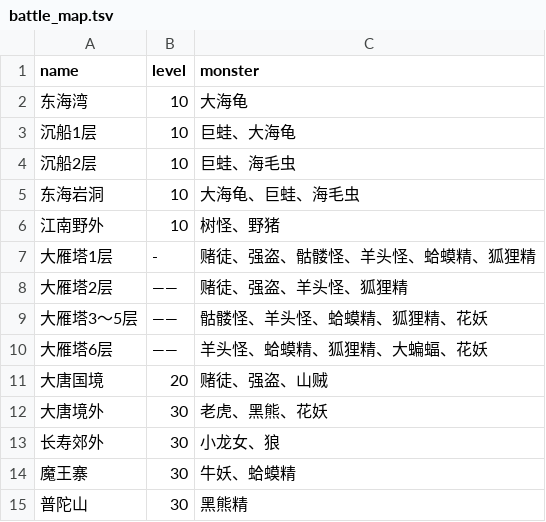
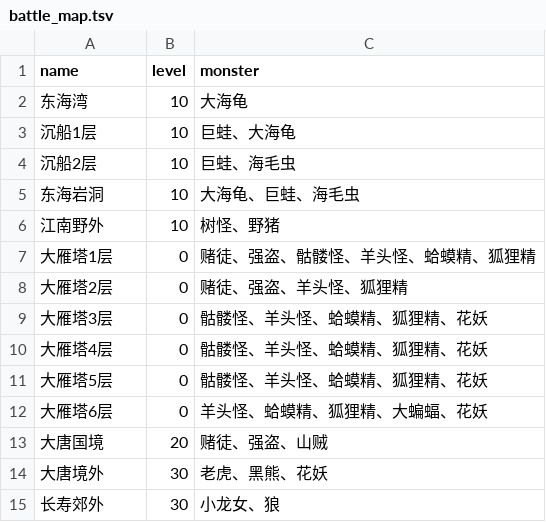
Before and after one commit to 752000niuniu/CXEngine, a TSV file: res/tables/battle_map.tsv, drawn as a sheet; only a part is shown; the shorter side is filled out with more unchanged rows.

```diff
--- a/res/tables/battle_map.tsv
+++ b/res/tables/battle_map.tsv
@@ -6,6 +6,8 @@ name	level	monster
 江南野外	10	树怪、野猪
-大雁塔1层	-	赌徒、强盗、骷髅怪、羊头怪、蛤蟆精、狐狸精
-大雁塔2层	——	赌徒、强盗、羊头怪、狐狸精
-大雁塔3～5层	——	骷髅怪、羊头怪、蛤蟆精、狐狸精、花妖
-大雁塔6层	——	羊头怪、蛤蟆精、狐狸精、大蝙蝠、花妖
+大雁塔1层	0	赌徒、强盗、骷髅怪、羊头怪、蛤蟆精、狐狸精
+大雁塔2层	0	赌徒、强盗、羊头怪、狐狸精
+大雁塔3层	0	骷髅怪、羊头怪、蛤蟆精、狐狸精、花妖
+大雁塔4层	0	骷髅怪、羊头怪、蛤蟆精、狐狸精、花妖
+大雁塔5层	0	骷髅怪、羊头怪、蛤蟆精、狐狸精、花妖
+大雁塔6层	0	羊头怪、蛤蟆精、狐狸精、大蝙蝠、花妖
 大唐国境	20	赌徒、强盗、山贼
```
Also changed, not shown: 34 other files.
